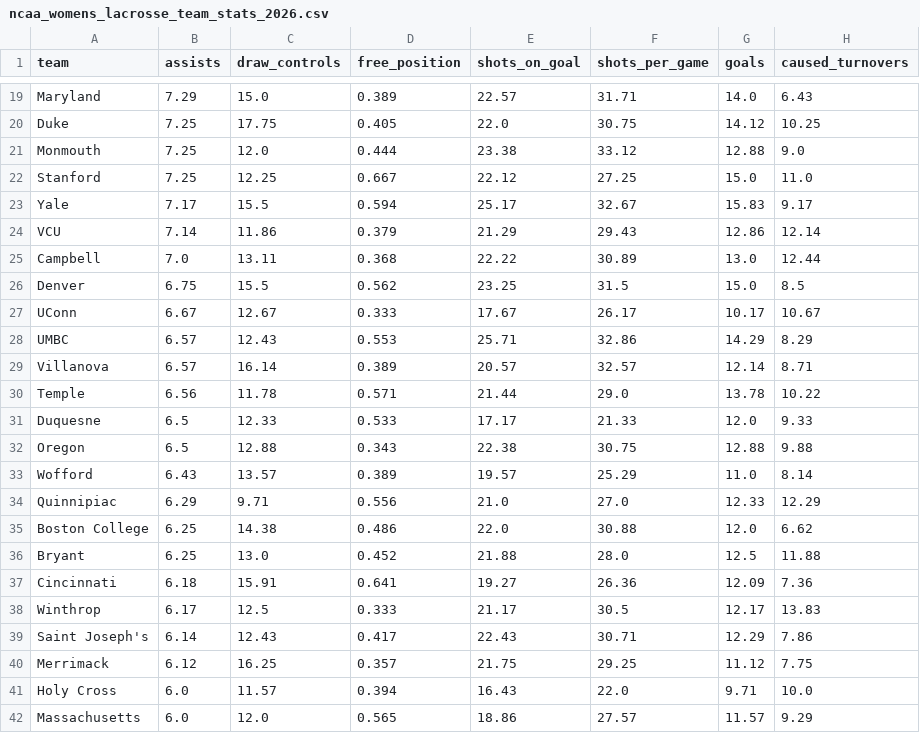
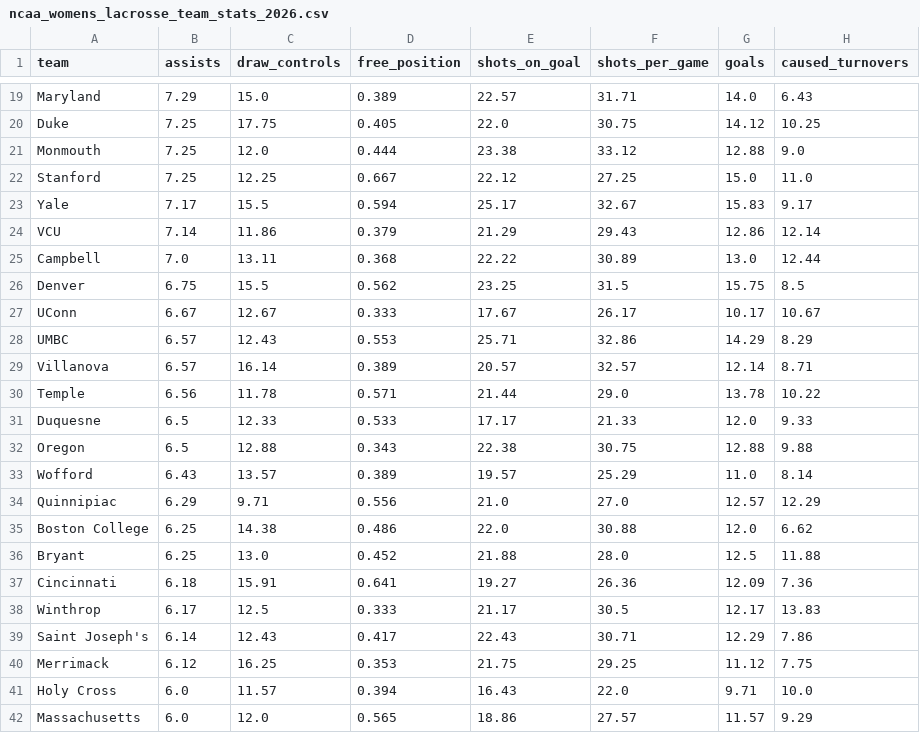
Before and after one commit to Avery-May-2/ncaa-womens-lacrosse-offense, a CSV file: data/ncaa_womens_lacrosse_team_stats_2026.csv, drawn as a sheet; only a part is shown, gaps mark what is left out; the diff covers the shown part only.

```diff
--- a/data/ncaa_womens_lacrosse_team_stats_2026.csv
+++ b/data/ncaa_womens_lacrosse_team_stats_2026.csv
@@ -25,3 +25,3 @@ VCU,7.14,11.86,0.379,21.29,29.43,12.86,12.14
 Campbell,7.0,13.11,0.368,22.22,30.89,13.0,12.44
-Denver,6.75,15.5,0.562,23.25,31.5,15.0,8.5
+Denver,6.75,15.5,0.562,23.25,31.5,15.75,8.5
 UConn,6.67,12.67,0.333,17.67,26.17,10.17,10.67
@@ -33,3 +33,3 @@ Oregon,6.5,12.88,0.343,22.38,30.75,12.88,9.88
 Wofford,6.43,13.57,0.389,19.57,25.29,11.0,8.14
-Quinnipiac,6.29,9.71,0.556,21.0,27.0,12.33,12.29
+Quinnipiac,6.29,9.71,0.556,21.0,27.0,12.57,12.29
 Boston College,6.25,14.38,0.486,22.0,30.88,12.0,6.62
@@ -39,3 +39,3 @@ Winthrop,6.17,12.5,0.333,21.17,30.5,12.17,13.83
 Saint Joseph's,6.14,12.43,0.417,22.43,30.71,12.29,7.86
-Merrimack,6.12,16.25,0.357,21.75,29.25,11.12,7.75
+Merrimack,6.12,16.25,0.353,21.75,29.25,11.12,7.75
 Holy Cross,6.0,11.57,0.394,16.43,22.0,9.71,10.0
```
Also changed, not shown: 4 added rows, 3 removed rows and 2 edited cells elsewhere in this file.
